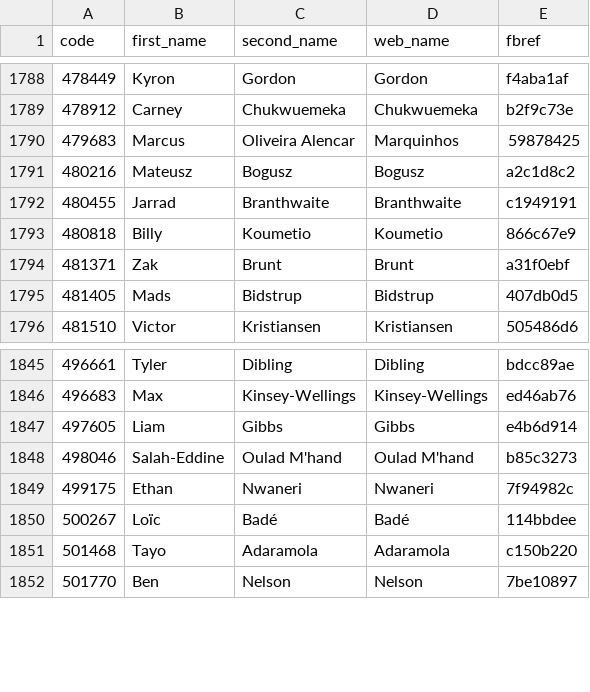
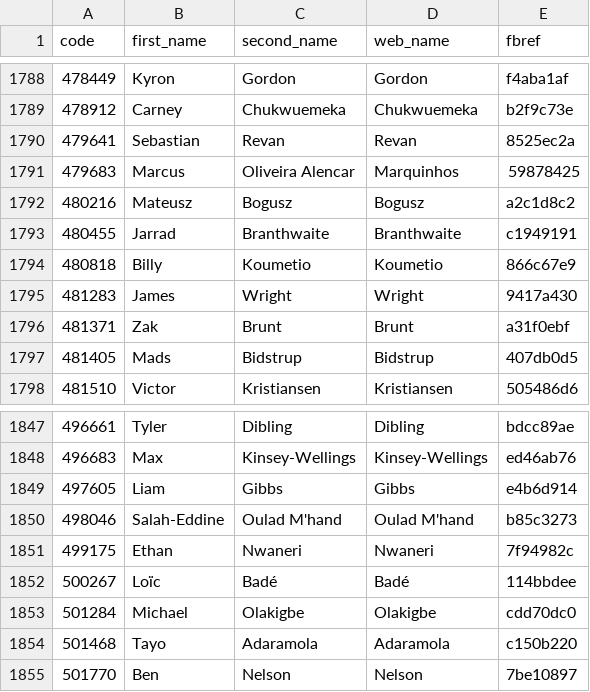
Before and after one commit to ChrisMusson/FPL-ID-Map, a CSV file: FBRef.csv, drawn as a sheet; only a part is shown, gaps mark what is left out.

```diff
--- a/FBRef.csv
+++ b/FBRef.csv
@@ -1789,2 +1789,3 @@ code,first_name,second_name,web_name,fbref
 478912,Carney,Chukwuemeka,Chukwuemeka,b2f9c73e
+479641,Sebastian,Revan,Revan,8525ec2a
 479683,Marcus,Oliveira Alencar,Marquinhos,59878425
@@ -1793,2 +1794,3 @@ code,first_name,second_name,web_name,fbref
 480818,Billy,Koumetio,Koumetio,866c67e9
+481283,James,Wright,Wright,9417a430
 481371,Zak,Brunt,Brunt,a31f0ebf
@@ -1850,2 +1852,3 @@ code,first_name,second_name,web_name,fbref
 500267,Loïc,Badé,Badé,114bbdee
+501284,Michael,Olakigbe,Olakigbe,cdd70dc0
 501468,Tayo,Adaramola,Adaramola,c150b220
```
Also changed, not shown: FPL/22-23.csv, Master.csv, 2 other files.
